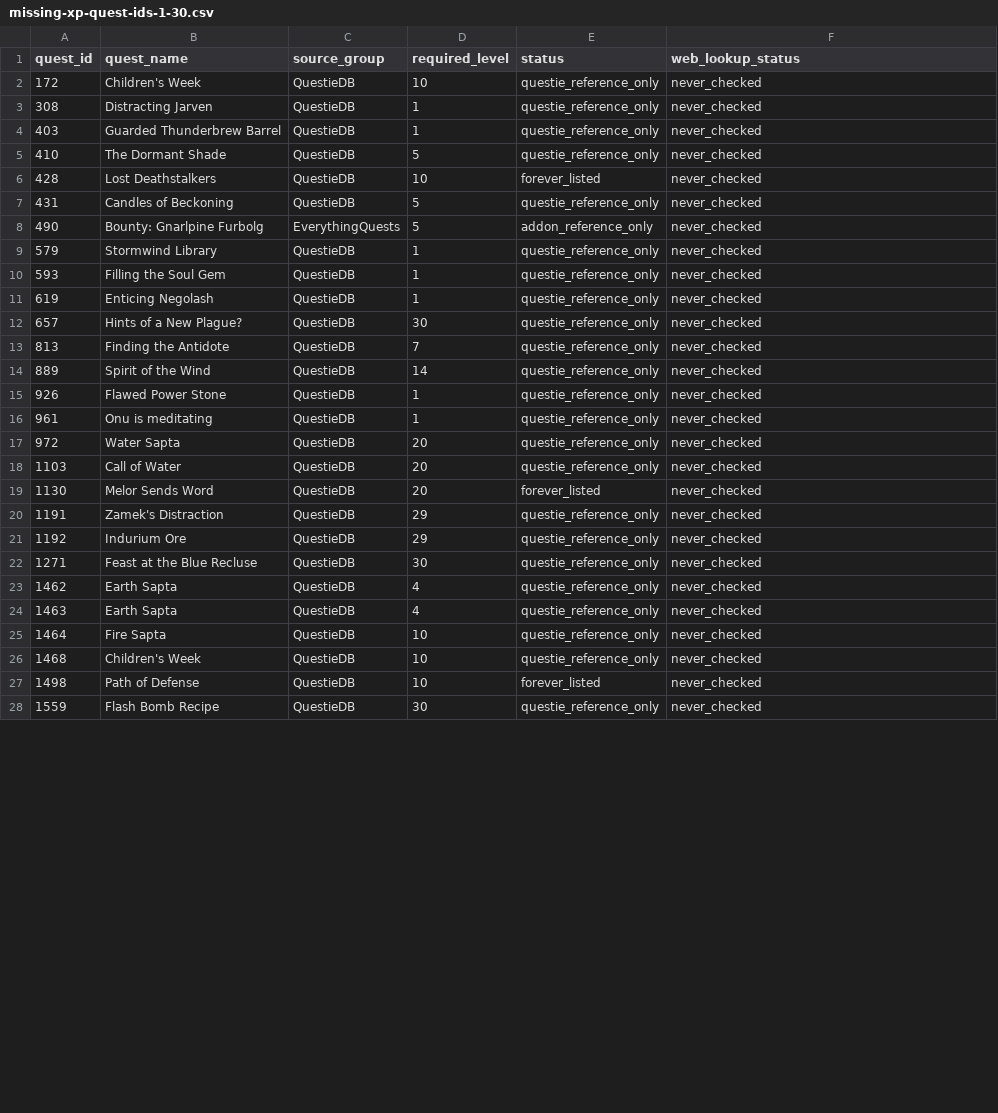
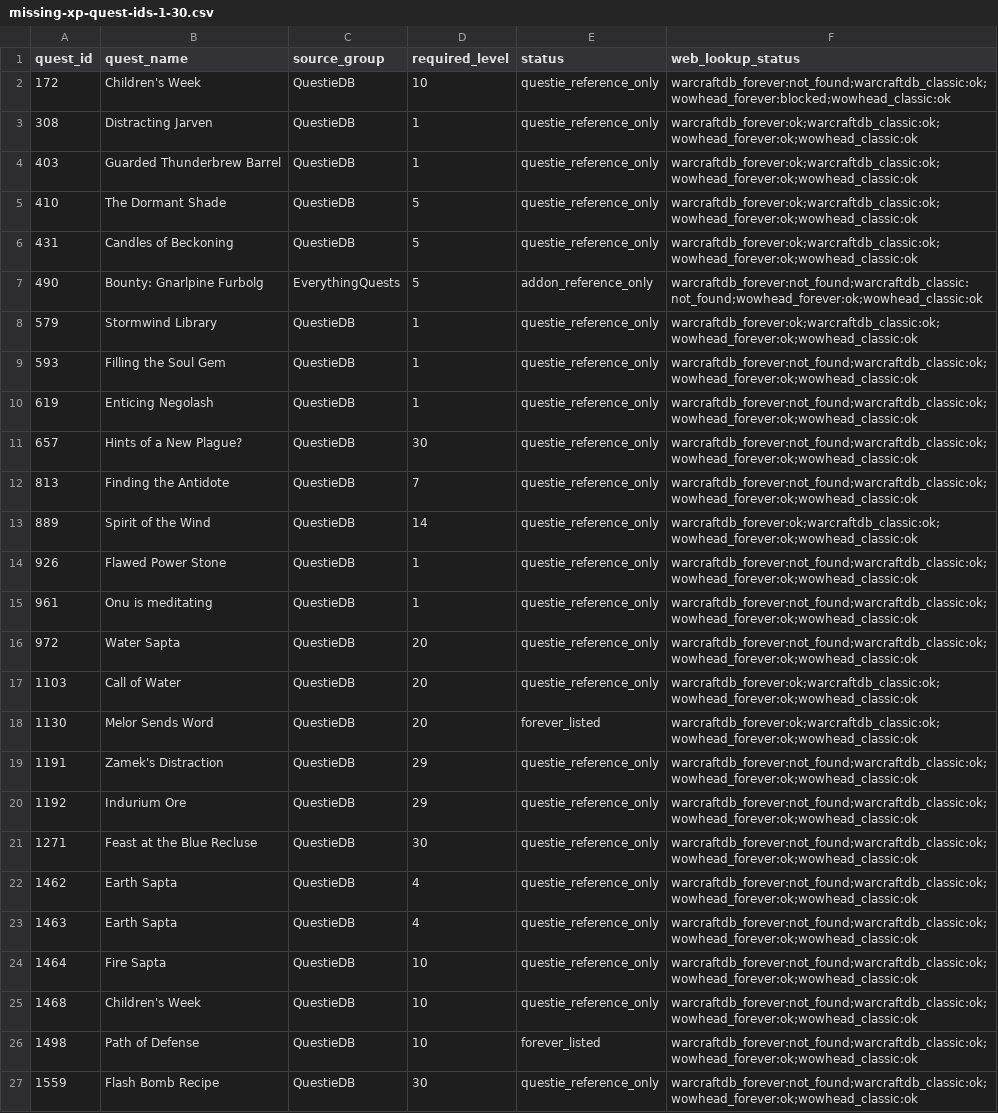
Before and after one commit to Battlefeld/ForeverRoutes, a CSV file: unified/missing-xp-quest-ids-1-30.csv, drawn as a sheet; only a part is shown; the diff covers the shown part only.

```diff
--- a/unified/missing-xp-quest-ids-1-30.csv
+++ b/unified/missing-xp-quest-ids-1-30.csv
@@ -1,28 +1,27 @@
 quest_id,quest_name,source_group,required_level,status,web_lookup_status
-172,Children's Week,QuestieDB,10,questie_reference_only,never_checked
-308,Distracting Jarven,QuestieDB,1,questie_reference_only,never_checked
-403,Guarded Thunderbrew Barrel,QuestieDB,1,questie_reference_only,never_checked
-410,The Dormant Shade,QuestieDB,5,questie_reference_only,never_checked
-428,Lost Deathstalkers,QuestieDB,10,forever_listed,never_checked
-431,Candles of Beckoning,QuestieDB,5,questie_reference_only,never_checked
-490,Bounty: Gnarlpine Furbolg,EverythingQuests,5,addon_reference_only,never_checked
-579,Stormwind Library,QuestieDB,1,questie_reference_only,never_checked
-593,Filling the Soul Gem,QuestieDB,1,questie_reference_only,never_checked
-619,Enticing Negolash,QuestieDB,1,questie_reference_only,never_checked
-657,Hints of a New Plague?,QuestieDB,30,questie_reference_only,never_checked
-813,Finding the Antidote,QuestieDB,7,questie_reference_only,never_checked
-889,Spirit of the Wind,QuestieDB,14,questie_reference_only,never_checked
-926,Flawed Power Stone,QuestieDB,1,questie_reference_only,never_checked
-961,Onu is meditating,QuestieDB,1,questie_reference_only,never_checked
-972,Water Sapta,QuestieDB,20,questie_reference_only,never_checked
-1103,Call of Water,QuestieDB,20,questie_reference_only,never_checked
-1130,Melor Sends Word,QuestieDB,20,forever_listed,never_checked
-1191,Zamek's Distraction,QuestieDB,29,questie_reference_only,never_checked
-1192,Indurium Ore,QuestieDB,29,questie_reference_only,never_checked
-1271,Feast at the Blue Recluse,QuestieDB,30,questie_reference_only,never_checked
-1462,Earth Sapta,QuestieDB,4,questie_reference_only,never_checked
-1463,Earth Sapta,QuestieDB,4,questie_reference_only,never_checked
-1464,Fire Sapta,QuestieDB,10,questie_reference_only,never_checked
-1468,Children's Week,QuestieDB,10,questie_reference_only,never_checked
-1498,Path of Defense,QuestieDB,10,forever_listed,never_checked
-1559,Flash Bomb Recipe,QuestieDB,30,questie_reference_only,never_checked
+172,Children's Week,QuestieDB,10,questie_reference_only,warcraftdb_forever:not_found;warcraftdb_classic:ok;wowhead_forever:blocked;wowhead_classic:ok
+308,Distracting Jarven,QuestieDB,1,questie_reference_only,warcraftdb_forever:ok;warcraftdb_classic:ok;wowhead_forever:ok;wowhead_classic:ok
+403,Guarded Thunderbrew Barrel,QuestieDB,1,questie_reference_only,warcraftdb_forever:ok;warcraftdb_classic:ok;wowhead_forever:ok;wowhead_classic:ok
+410,The Dormant Shade,QuestieDB,5,questie_reference_only,warcraftdb_forever:ok;warcraftdb_classic:ok;wowhead_forever:ok;wowhead_classic:ok
+431,Candles of Beckoning,QuestieDB,5,questie_reference_only,warcraftdb_forever:ok;warcraftdb_classic:ok;wowhead_forever:ok;wowhead_classic:ok
+490,Bounty: Gnarlpine Furbolg,EverythingQuests,5,addon_reference_only,warcraftdb_forever:not_found;warcraftdb_classic:not_found;wowhead_forever:ok;wowhead_classic:ok
+579,Stormwind Library,QuestieDB,1,questie_reference_only,warcraftdb_forever:ok;warcraftdb_classic:ok;wowhead_forever:ok;wowhead_classic:ok
+593,Filling the Soul Gem,QuestieDB,1,questie_reference_only,warcraftdb_forever:not_found;warcraftdb_classic:ok;wowhead_forever:ok;wowhead_classic:ok
+619,Enticing Negolash,QuestieDB,1,questie_reference_only,warcraftdb_forever:not_found;warcraftdb_classic:ok;wowhead_forever:ok;wowhead_classic:ok
+657,Hints of a New Plague?,QuestieDB,30,questie_reference_only,warcraftdb_forever:not_found;warcraftdb_classic:ok;wowhead_forever:ok;wowhead_classic:ok
+813,Finding the Antidote,QuestieDB,7,questie_reference_only,warcraftdb_forever:not_found;warcraftdb_classic:ok;wowhead_forever:ok;wowhead_classic:ok
+889,Spirit of the Wind,QuestieDB,14,questie_reference_only,warcraftdb_forever:ok;warcraftdb_classic:ok;wowhead_forever:ok;wowhead_classic:ok
+926,Flawed Power Stone,QuestieDB,1,questie_reference_only,warcraftdb_forever:not_found;warcraftdb_classic:ok;wowhead_forever:ok;wowhead_classic:ok
+961,Onu is meditating,QuestieDB,1,questie_reference_only,warcraftdb_forever:not_found;warcraftdb_classic:ok;wowhead_forever:ok;wowhead_classic:ok
+972,Water Sapta,QuestieDB,20,questie_reference_only,warcraftdb_forever:not_found;warcraftdb_classic:ok;wowhead_forever:ok;wowhead_classic:ok
+1103,Call of Water,QuestieDB,20,questie_reference_only,warcraftdb_forever:ok;warcraftdb_classic:ok;wowhead_forever:ok;wowhead_classic:ok
+1130,Melor Sends Word,QuestieDB,20,forever_listed,warcraftdb_forever:ok;warcraftdb_classic:ok;wowhead_forever:ok;wowhead_classic:ok
+1191,Zamek's Distraction,QuestieDB,29,questie_reference_only,warcraftdb_forever:not_found;warcraftdb_classic:ok;wowhead_forever:ok;wowhead_classic:ok
+1192,Indurium Ore,QuestieDB,29,questie_reference_only,warcraftdb_forever:not_found;warcraftdb_classic:ok;wowhead_forever:ok;wowhead_classic:ok
+1271,Feast at the Blue Recluse,QuestieDB,30,questie_reference_only,warcraftdb_forever:not_found;warcraftdb_classic:ok;wowhead_forever:ok;wowhead_classic:ok
+1462,Earth Sapta,QuestieDB,4,questie_reference_only,warcraftdb_forever:not_found;warcraftdb_classic:ok;wowhead_forever:ok;wowhead_classic:ok
+1463,Earth Sapta,QuestieDB,4,questie_reference_only,warcraftdb_forever:not_found;warcraftdb_classic:ok;wowhead_forever:ok;wowhead_classic:ok
+1464,Fire Sapta,QuestieDB,10,questie_reference_only,warcraftdb_forever:not_found;warcraftdb_classic:ok;wowhead_forever:ok;wowhead_classic:ok
+1468,Children's Week,QuestieDB,10,questie_reference_only,warcraftdb_forever:not_found;warcraftdb_classic:ok;wowhead_forever:ok;wowhead_classic:ok
+1498,Path of Defense,QuestieDB,10,forever_listed,warcraftdb_forever:not_found;warcraftdb_classic:ok;wowhead_forever:ok;wowhead_classic:ok
+1559,Flash Bomb Recipe,QuestieDB,30,questie_reference_only,warcraftdb_forever:not_found;warcraftdb_classic:ok;wowhead_forever:ok;wowhead_classic:ok
```
Also changed, not shown: 1 removed row and 47 edited cells elsewhere in this file, 4 other files.
